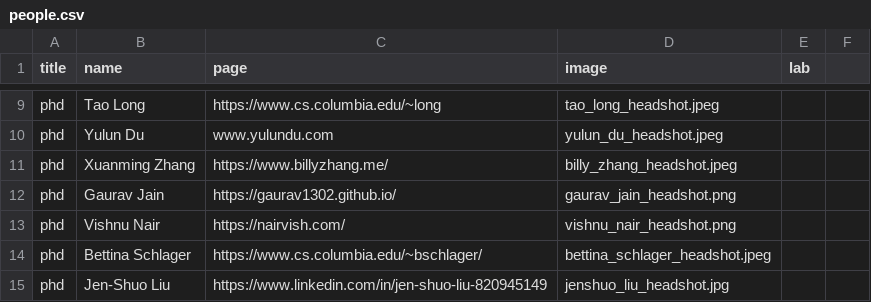
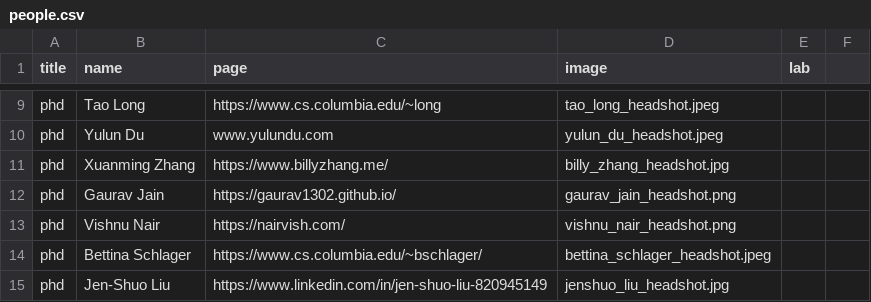
Before and after one commit to ColumbiaHCI/ColumbiaHCI.github.io, a CSV file: data/people.csv, drawn as a sheet; only a part is shown, gaps mark what is left out.

Commit message:
billy new headshot

```diff
--- a/data/people.csv
+++ b/data/people.csv
@@ -10,3 +10,3 @@ phd ,Tao Long,https://www.cs.columbia.edu/~long,tao_long_headshot.jpeg,,
 phd ,Yulun Du,www.yulundu.com,yulun_du_headshot.jpeg,,
-phd ,Xuanming Zhang,https://www.billyzhang.me/,billy_zhang_headshot.jpeg,,
+phd ,Xuanming Zhang,https://www.billyzhang.me/,billy_zhang_headshot.jpg,,
 phd ,Gaurav Jain,https://gaurav1302.github.io/,gaurav_jain_headshot.png,,
```
Also changed, not shown: 2 other files.
